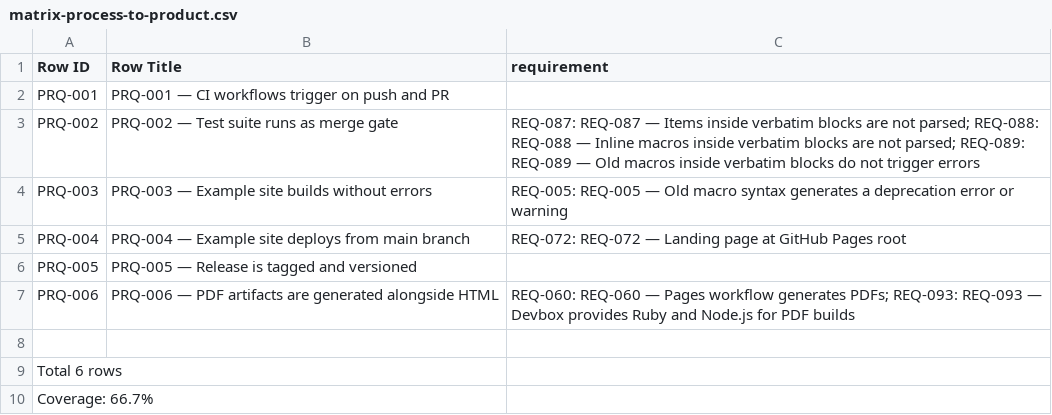
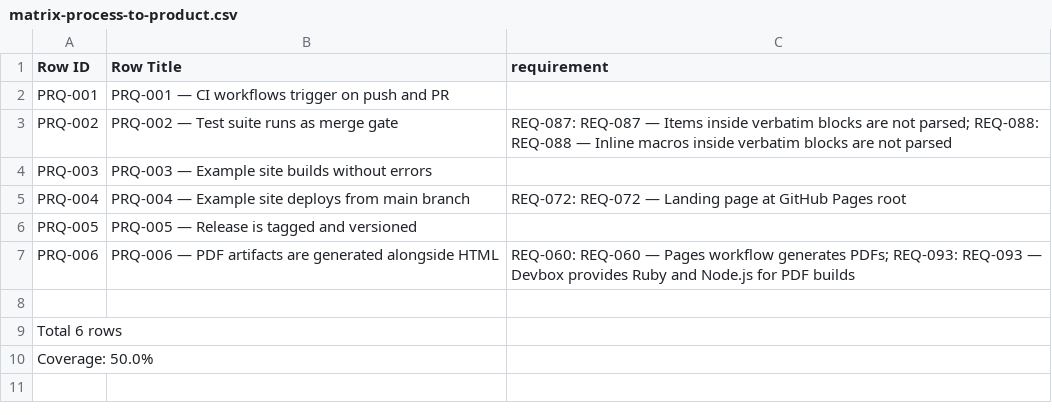
Before and after one commit to rattermeyer/antora-tracer, a CSV file: examples/tracer/modules/ROOT/attachments/traceability/matrix-process-to-product.csv, drawn as a sheet.

```diff
--- a/examples/tracer/modules/ROOT/attachments/traceability/matrix-process-to-product.csv
+++ b/examples/tracer/modules/ROOT/attachments/traceability/matrix-process-to-product.csv
@@ -2,4 +2,4 @@ Row ID,Row Title,requirement
 PRQ-001,PRQ-001 — CI workflows trigger on push and PR,
-PRQ-002,PRQ-002 — Test suite runs as merge gate,REQ-087: REQ-087 — Items inside verbatim blocks are not parsed; REQ-088: REQ-088 — Inline macros inside verbatim blocks are not parsed; REQ-089: REQ-089 — Old macros inside verbatim blocks do not trigger errors
-PRQ-003,PRQ-003 — Example site builds without errors,REQ-005: REQ-005 — Old macro syntax generates a deprecation error or warning
+PRQ-002,PRQ-002 — Test suite runs as merge gate,REQ-087: REQ-087 — Items inside verbatim blocks are not parsed; REQ-088: REQ-088 — Inline macros inside verbatim blocks are not parsed
+PRQ-003,PRQ-003 — Example site builds without errors,
 PRQ-004,PRQ-004 — Example site deploys from main branch,REQ-072: REQ-072 — Landing page at GitHub Pages root
@@ -9,2 +9,2 @@ PRQ-006,PRQ-006 — PDF artifacts are generated alongside HTML,REQ-060: REQ-060
 Total 6 rows
-Coverage: 66.7%
+Coverage: 50.0%
```
Also changed, not shown: examples/tracer/modules/ROOT/attachments/traceability/matrix-requirements-to-design.csv, examples/tracer/modules/ROOT/attachments/traceability/matrix-requirements-to-tests.csv, 24 other files.
